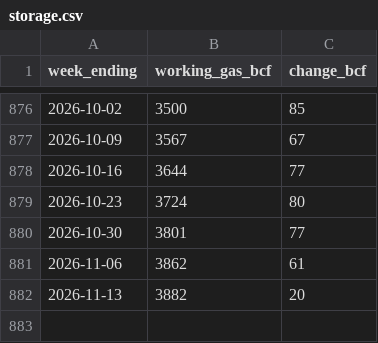
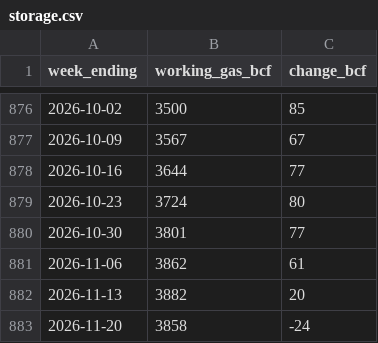
Before and after one commit to NeuraX-JB/Henry-Hub-Futures-Curve-Explorer-How-the-Natural-Gas-Market-prices-winter, a CSV file: lab/data/storage.csv, drawn as a sheet; only a part is shown, gaps mark what is left out; the diff names each change by its address in the sheet, - before the commit and + after, or states it on an @@ line.

```diff
--- a/lab/data/storage.csv
+++ b/lab/data/storage.csv
+row 883: 2026-11-20 | 3858 | -24
```
Also changed, not shown: lab/data/spot.csv, lab/storage/backtest.csv, 12 other files.
